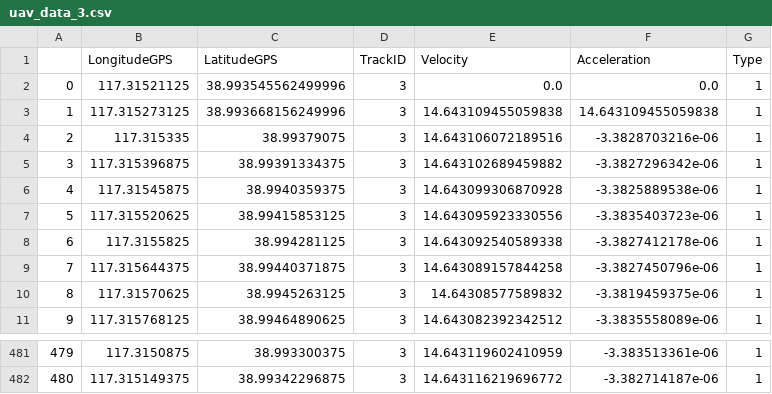
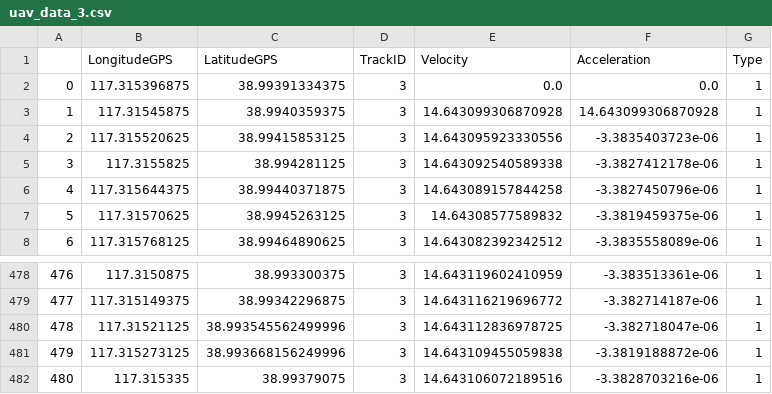
Before and after one commit to LiuHX01/DataSets, a CSV file: uav_data_3.csv, drawn as a sheet; only a part is shown, gaps mark what is left out; removed rows and columns are numbered as before the commit, all else as after; the diff names each change by its address in the sheet, - before the commit and + after, or states it on an @@ line.

```diff
--- a/uav_data_3.csv
+++ b/uav_data_3.csv
-row 2: 0 | 117.31521125 | 38.993545562499996 | 3 | 0.0 | 0.0 | 1
-row 3: 1 | 117.315273125 | 38.993668156249996 | 3 | 14.643109455059838 | 14.643109455059838 | 1
@@ column A renumbered between rows 2 and 479 @@
-E2 (Velocity): 14.643102689459882
+E2 (Velocity): 0.0
-F2 (Acceleration): -3.3827296342e-06
+F2 (Acceleration): 0.0
-F3 (Acceleration): -3.3825889538e-06
+F3 (Acceleration): 14.643099306870928
+row 480: 478 | 117.31521125 | 38.993545562499996 | 3 | 14.643112836978725 | -3.382718047e-06 | 1
+row 481: 479 | 117.315273125 | 38.993668156249996 | 3 | 14.643109455059838 | -3.3819188872e-06 | 1
@@ row 4 moved to row 482: 480 @@
```
Also changed, not shown: uav_data_1.csv, uav_data_2.csv, 7 other files.
